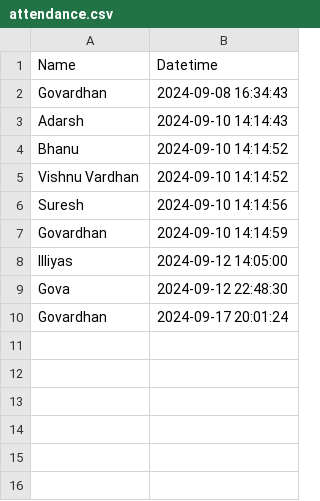
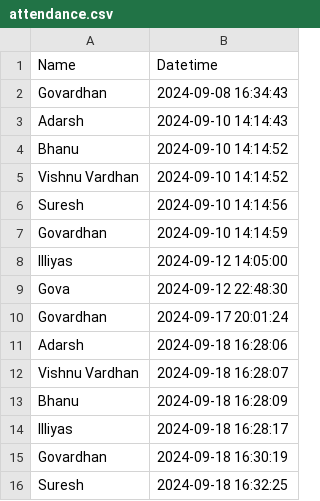
Before and after one commit to Yerasigovardhanreddy/Machine_Learning_and_Deep_Learning, a CSV file: Deep Learning/Projects/Streamlit/Attendance_System/web_app/attendance.csv, drawn as a sheet; the diff names each change by its address in the sheet, - before the commit and + after, or states it on an @@ line.

```diff
--- a/Deep Learning/Projects/Streamlit/Attendance_System/web_app/attendance.csv
+++ b/Deep Learning/Projects/Streamlit/Attendance_System/web_app/attendance.csv
+row 11: Adarsh | 2024-09-18 16:28:06
+row 12: Vishnu Vardhan | 2024-09-18 16:28:07
+row 13: Bhanu | 2024-09-18 16:28:09
+row 14: Illiyas | 2024-09-18 16:28:17
+row 15: Govardhan | 2024-09-18 16:30:19
+row 16: Suresh | 2024-09-18 16:32:25
```
Also changed, not shown: 3 other files.
